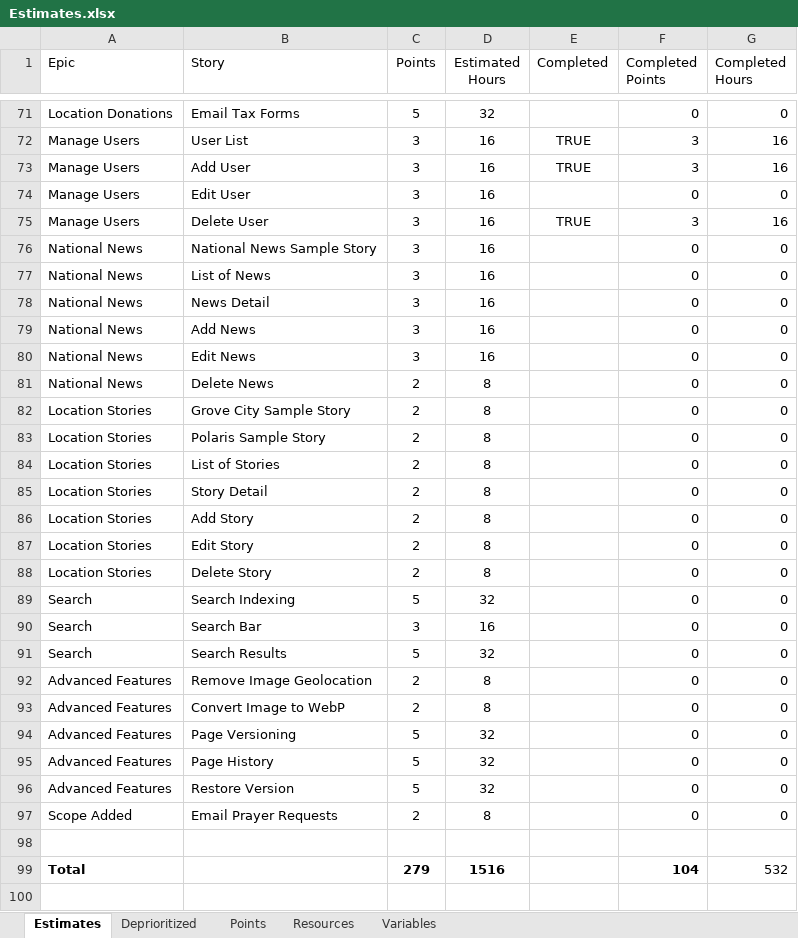
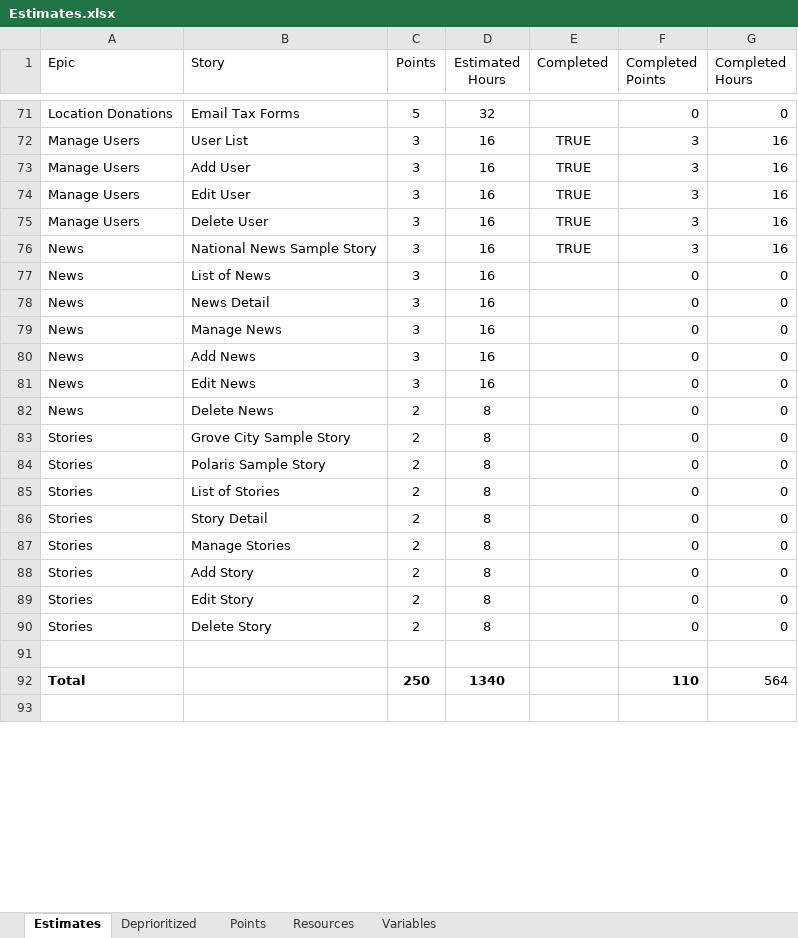
Before and after one commit to GregFinzer/BedBrigadeNational, an Excel workbook: Documentation/Design/Estimates.xlsx, sheet Estimates, drawn as a sheet; only a part is shown, gaps mark what is left out; values as stored, in another font and other column widths than the file's, no borders; table styles not drawn; removed rows and columns are numbered as before the commit, all else as after; the diff covers the shown part only; the diff names each change by its address in the sheet, - before the commit and + after, or states it on an @@ line.

Commit message:
Update to Project Plan and Estimates

```diff
--- a/Documentation/Design/Estimates.xlsx (sheet Estimates)
+++ b/Documentation/Design/Estimates.xlsx (sheet Estimates)
-E74 (Completed): (empty)
+E74 (Completed): TRUE
-F74 (Completed Points): 0
+F74 (Completed Points): 3
-G74 (Completed Hours): 0
+G74 (Completed Hours): 16
-A76:A78 (Epic): National News
+A76:A78 (Epic): News
-E76 (Completed): (empty)
+E76 (Completed): TRUE
-F76 (Completed Points): 0
+F76 (Completed Points): 3
-G76 (Completed Hours): 0
+G76 (Completed Hours): 16
+row 79: News | Manage News | 3 | 16 |  | 0 | 0
-A80:A82 (Epic): National News
+A80:A82 (Epic): News
-A83:A86 (Epic): Location Stories
+A83:A86 (Epic): Stories
+row 87: Stories | Manage Stories | 2 | 8 |  | 0 | 0
-A88:A90 (Epic): Location Stories
+A88:A90 (Epic): Stories
-row 89: Search | Search Indexing | 5 | 32 |  | 0 | 0
-row 90: Search | Search Bar | 3 | 16 |  | 0 | 0
-row 91: Search | Search Results | 5 | 32 |  | 0 | 0
-row 92: Advanced Features | Remove Image Geolocation | 2 | 8 |  | 0 | 0
-row 93: Advanced Features | Convert Image to WebP | 2 | 8 |  | 0 | 0
-row 94: Advanced Features | Page Versioning | 5 | 32 |  | 0 | 0
-row 95: Advanced Features | Page History | 5 | 32 |  | 0 | 0
-row 96: Advanced Features | Restore Version | 5 | 32 |  | 0 | 0
-row 97: Scope Added | Email Prayer Requests | 2 | 8 |  | 0 | 0
-row 99: Total |  | 279 | 1516 |  | 104 | 532
+row 92: Total |  | 250 | 1340 |  | 110 | 564
```
Also changed, not shown: 6 edited cells elsewhere in this sheet, sheet Deprioritized, formulas that keep their value, 1 other file.
